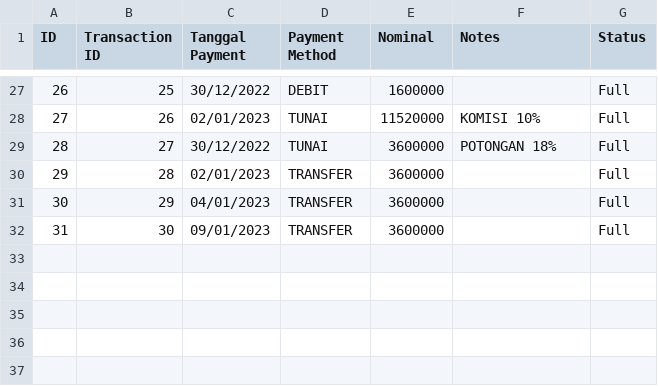
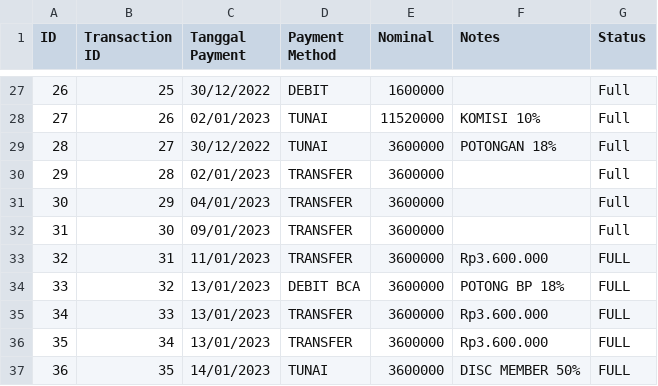
Before and after one commit to fauzanajipray/waters-mlm, a CSV file: storage/app/sample/payment.csv, drawn as a sheet; only a part is shown, gaps mark what is left out; the diff names each change by its address in the sheet, - before the commit and + after, or states it on an @@ line.

```diff
--- a/storage/app/sample/payment.csv
+++ b/storage/app/sample/payment.csv
+row 33: 32 | 31 | 11/01/2023 | TRANSFER | 3600000 | Rp3.600.000 | FULL
+row 34: 33 | 32 | 13/01/2023 | DEBIT BCA | 3600000 | POTONG BP 18% | FULL
+row 35: 34 | 33 | 13/01/2023 | TRANSFER | 3600000 | Rp3.600.000 | FULL
+row 36: 35 | 34 | 13/01/2023 | TRANSFER | 3600000 | Rp3.600.000 | FULL
+row 37: 36 | 35 | 14/01/2023 | TUNAI | 3600000 | DISC MEMBER 50% | FULL
```
Also changed, not shown: storage/app/sample/customer.csv, storage/app/sample/member.csv, 1 other file.
